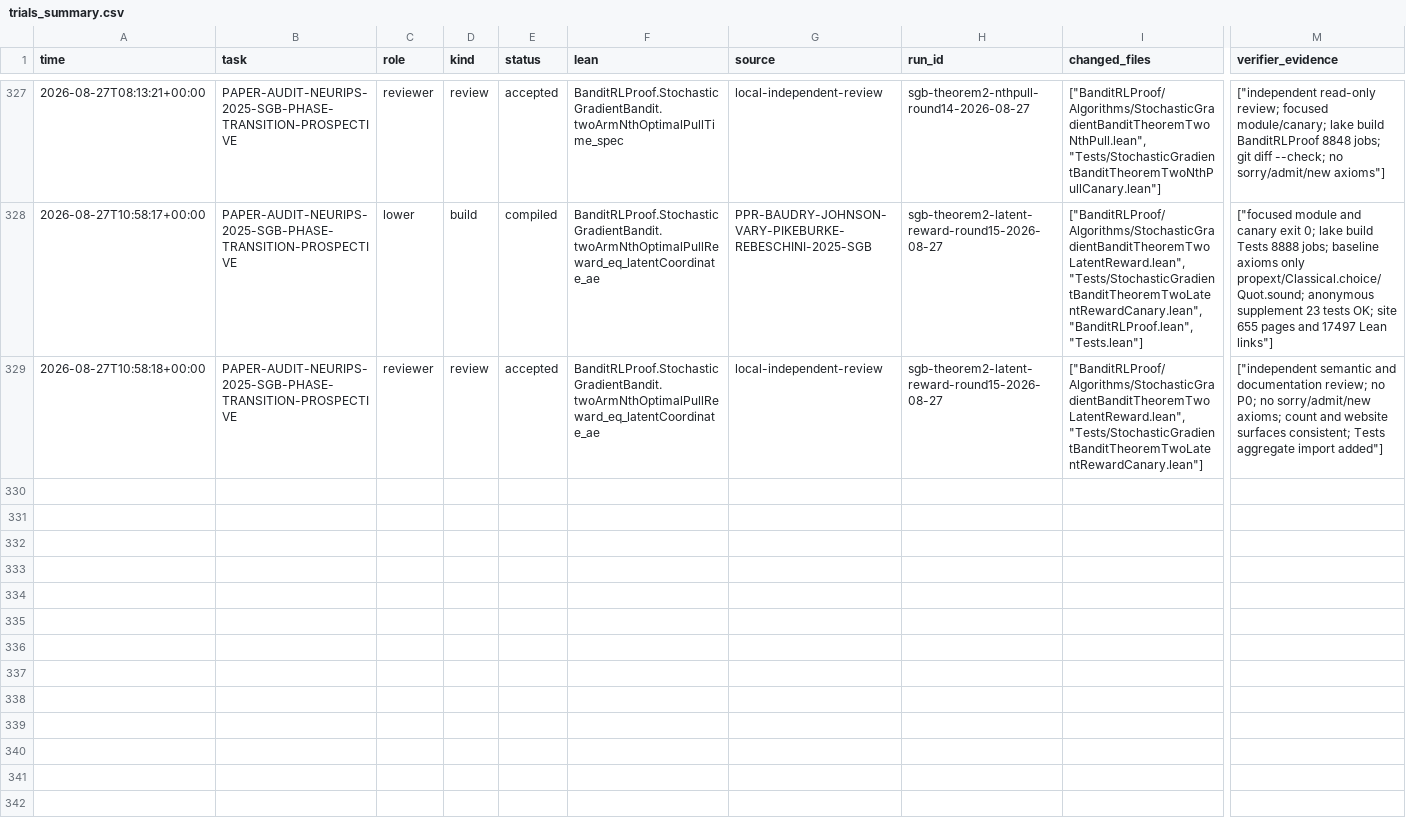
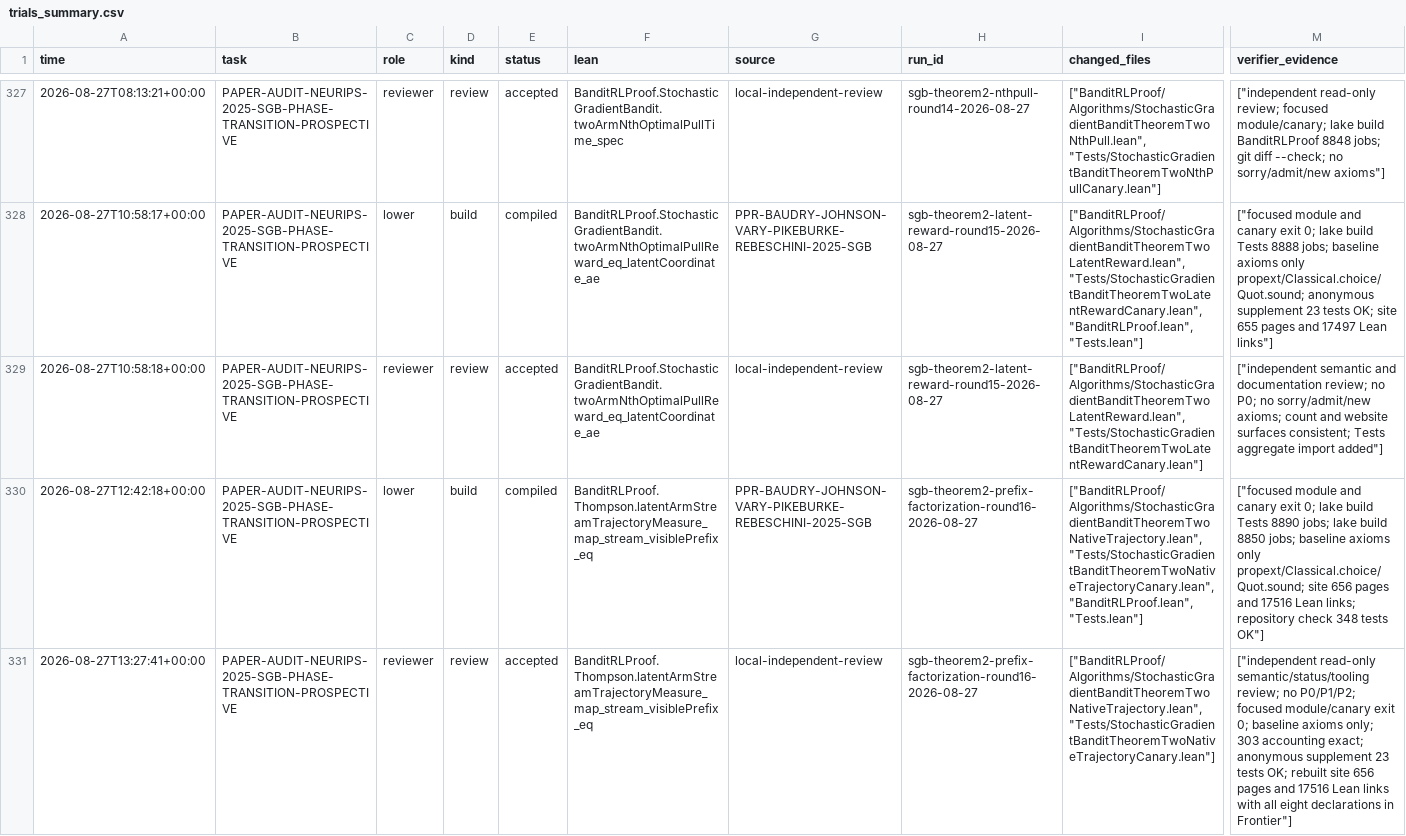
Before and after one commit to DakeBU/Auto-Bandit-RL-Proof-In-Sleep, a CSV file: runs/trials_summary.csv, drawn as a sheet; only a part is shown, gaps mark what is left out; rows hold the shown columns only; the diff names each change by its address in the sheet, - before the commit and + after, or states it on an @@ line.

Commit message:
feat: factor latent SGB trajectory prefixes

```diff
--- a/runs/trials_summary.csv
+++ b/runs/trials_summary.csv
+row 330: 2026-08-27T12:42:18+00:00 | PAPER-AUDIT-NEURIPS-2025-SGB-PHASE-TRANSITION-PROSPECTIVE | lower | build | compiled | BanditRLProof.Thompson.latentArmStreamTrajectoryMeasure_map_stream_visiblePrefix_eq | PPR-BAUDRY-JOHNSON-VARY-PIKEBURKE-REBESCHINI-2025-SGB | sgb-theorem2-prefix-factorization-round16-2026-08-27 | ["BanditRLProof/Algorithms/StochasticGradientBanditTheoremTwoNativeTrajectory.lean", "Tests/StochasticGradientBanditTheoremTwoNativeTrajectoryCanary.lean", "BanditRLProof.lean", "Tests.lean"] | ["focused module and canary exit 0; lake build Tests 8890 jobs; lake build 8850 jobs; baseline axioms only propext/Classical.choice/Quot.sound; site 656 pages and 17516 Lean links; repository check 348 tests OK"]
+row 331: 2026-08-27T13:27:41+00:00 | PAPER-AUDIT-NEURIPS-2025-SGB-PHASE-TRANSITION-PROSPECTIVE | reviewer | review | accepted | BanditRLProof.Thompson.latentArmStreamTrajectoryMeasure_map_stream_visiblePrefix_eq | local-independent-review | sgb-theorem2-prefix-factorization-round16-2026-08-27 | ["BanditRLProof/Algorithms/StochasticGradientBanditTheoremTwoNativeTrajectory.lean", "Tests/StochasticGradientBanditTheoremTwoNativeTrajectoryCanary.lean"] | ["independent read-only semantic/status/tooling review; no P0/P1/P2; focused module/canary exit 0; baseline axioms only; 303 accounting exact; anonymous supplement 23 tests OK; rebuilt site 656 pages and 17516 Lean links with all eight declarations in Frontier"]
```
Also changed, not shown: 33 other files.
